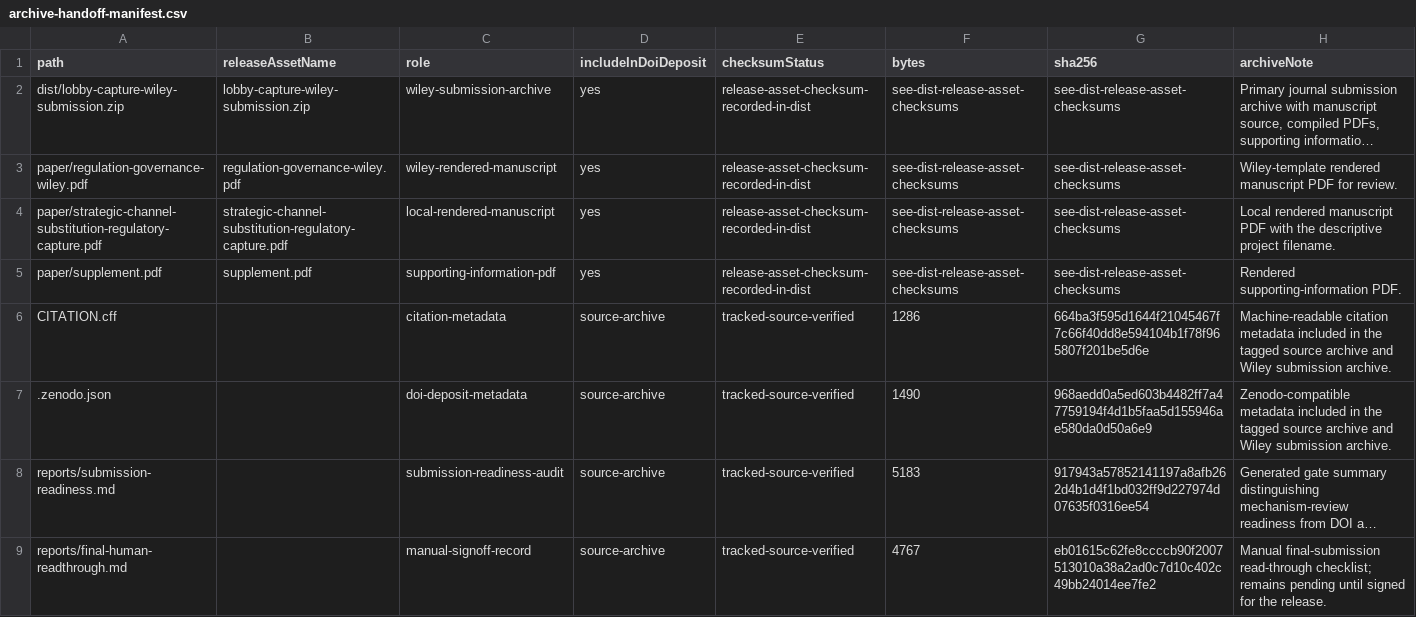
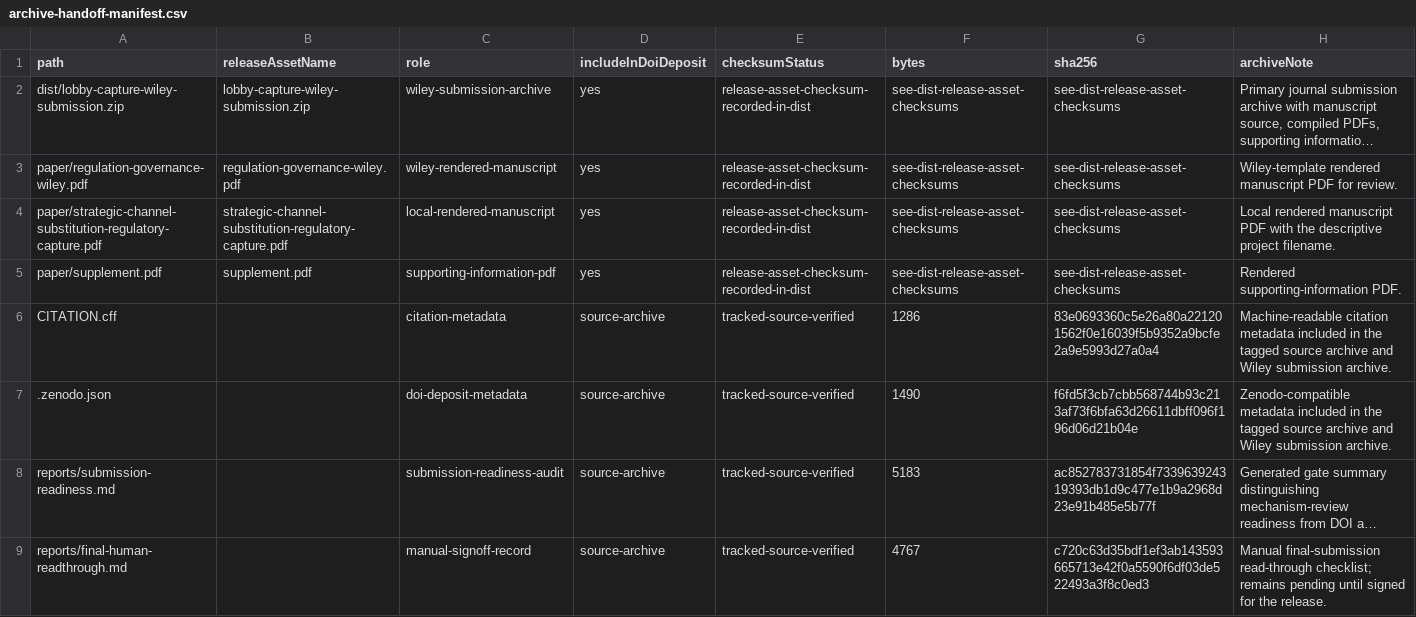
Before and after one commit to Jacoba1100254352/lobby-capture-simulator, a CSV file: reports/archive-handoff-manifest.csv, drawn as a sheet; long unchanged cells end in …; the diff names each change by its address in the sheet, - before the commit and + after, or states it on an @@ line.

```diff
--- a/reports/archive-handoff-manifest.csv
+++ b/reports/archive-handoff-manifest.csv
-G6 (sha256): 664ba3f595d1644f21045467f7c66f40dd8e594104b1f78f965807f201be5d6e
+G6 (sha256): 83e0693360c5e26a80a221201562f0e16039f5b9352a9bcfe2a9e5993d27a0a4
-G7 (sha256): 968aedd0a5ed603b4482ff7a47759194f4d1b5faa5d155946ae580da0d50a6e9
+G7 (sha256): f6fd5f3cb7cbb568744b93c213af73f6bfa63d26611dbff096f196d06d21b04e
-G8 (sha256): 917943a57852141197a8afb262d4b1d4f1bd032ff9d227974d07635f0316ee54
+G8 (sha256): ac852783731854f733963924319393db1d9c477e1b9a2968d23e91b485e5b77f
-G9 (sha256): eb01615c62fe8ccccb90f2007513010a38a2ad0c7d10c402c49bb24014ee7fe2
+G9 (sha256): c720c63d35bdf1ef3ab143593665713e42f0a5590f6df03de522493a3f8c0ed3
```
Also changed, not shown: reports/doi-deposit-readiness.csv, reports/reggov-guidelines-readiness.csv, 17 other files.
